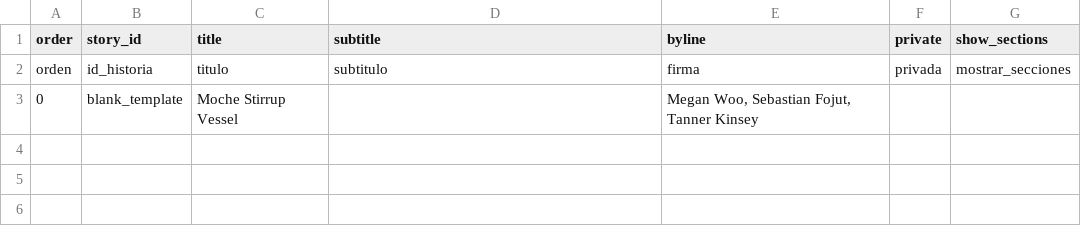
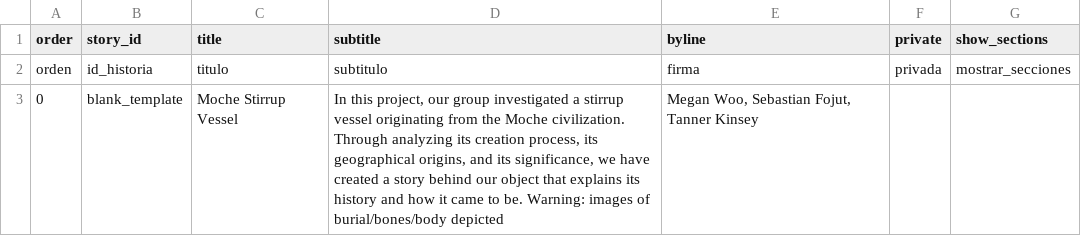
Before and after one commit to meganwoo/arthi130d-project, a CSV file: telar-content/spreadsheets/project.csv, drawn as a sheet.

Commit message:
Modify 1 story
Changed:
  Story: Moche Stirrup Vessel

Published via Telar Compositor

```diff
--- a/telar-content/spreadsheets/project.csv
+++ b/telar-content/spreadsheets/project.csv
@@ -2,2 +2,2 @@ order,story_id,title,subtitle,byline,private,show_sections
 orden,id_historia,titulo,subtitulo,firma,privada,mostrar_secciones
-0,blank_template,Moche Stirrup Vessel,,"Megan Woo, Sebastian Fojut, Tanner Kinsey",,
+0,blank_template,Moche Stirrup Vessel,"In this project, our group investigated a stirrup vessel originating from the Moche civilization. Through analyzing its creation process, its geographical origins, and its significance, we have created a story behind our object that explains its history and how it came to be.   Warning: images of burial/bones/body depicted","Megan Woo, Sebastian Fojut, Tanner Kinsey",,
```
Also changed, not shown: telar-content/spreadsheets/blank_template.csv, 1 other file.
